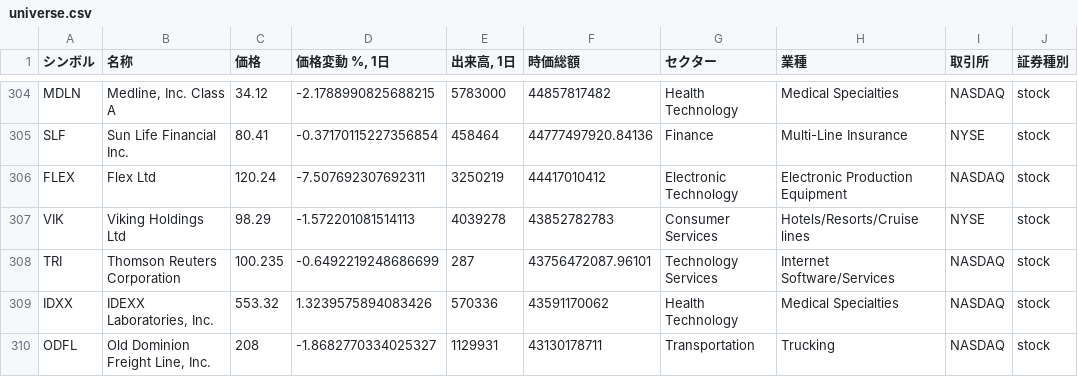
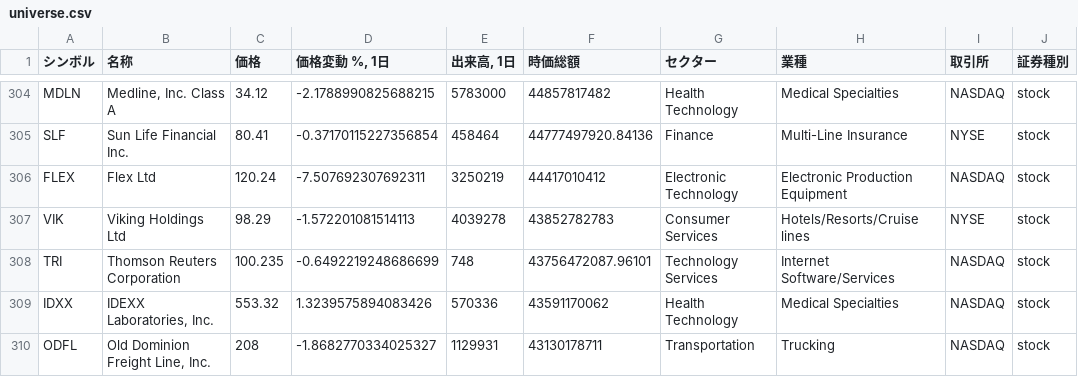
Before and after one commit to thanzo12wizu-stack/v38-watchlist, a CSV file: universe.csv, drawn as a sheet; only a part is shown, gaps mark what is left out; the diff covers the shown part only; the diff names each change by its address in the sheet, - before the commit and + after, or states it on an @@ line.

```diff
--- a/universe.csv
+++ b/universe.csv
-E308 (出来高, 1日): 287
+E308 (出来高, 1日): 748
```
Also changed, not shown: 2 added rows, 2 removed rows, 8 moved rows and 12 edited cells elsewhere in this file, daily_log.csv, 3 other files.
